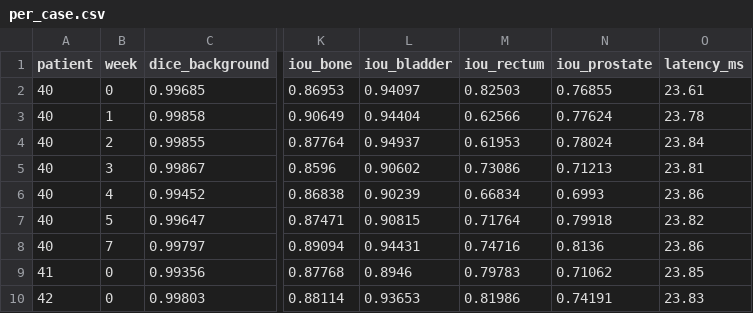
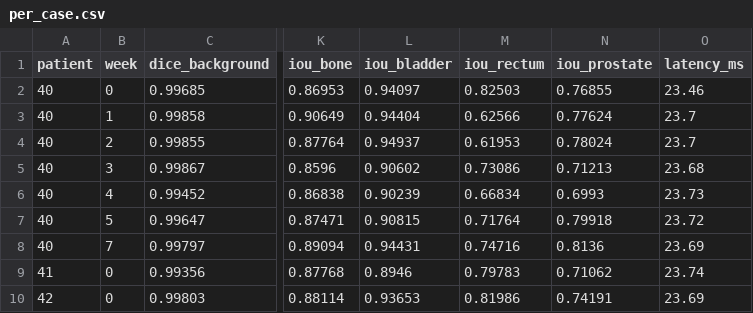
Before and after one commit to davinawuy/PatternAnalysis-2026, a CSV file: recognition/ImprovedUNet_Segmentation_S49800414/results/hipmri_improved_seed1/eval/per_case.csv, drawn as a sheet; only a part is shown, gaps mark what is left out; the diff names each change by its address in the sheet, - before the commit and + after, or states it on an @@ line.

```diff
--- a/recognition/ImprovedUNet_Segmentation_S49800414/results/hipmri_improved_seed1/eval/per_case.csv
+++ b/recognition/ImprovedUNet_Segmentation_S49800414/results/hipmri_improved_seed1/eval/per_case.csv
-O2 (latency_ms): 23.61
+O2 (latency_ms): 23.46
-O3 (latency_ms): 23.78
+O3 (latency_ms): 23.7
-O4 (latency_ms): 23.84
+O4 (latency_ms): 23.7
-O5 (latency_ms): 23.81
+O5 (latency_ms): 23.68
-O6 (latency_ms): 23.86
+O6 (latency_ms): 23.73
-O7 (latency_ms): 23.82
+O7 (latency_ms): 23.72
-O8 (latency_ms): 23.86
+O8 (latency_ms): 23.69
-O9 (latency_ms): 23.85
+O9 (latency_ms): 23.74
-O10 (latency_ms): 23.83
+O10 (latency_ms): 23.69
```
Also changed, not shown: recognition/ImprovedUNet_Segmentation_S49800414/results/hipmri_baseline/eval/per_case.csv, recognition/ImprovedUNet_Segmentation_S49800414/results/hipmri_baseline_seed1/eval/per_case.csv, 15 other files.
